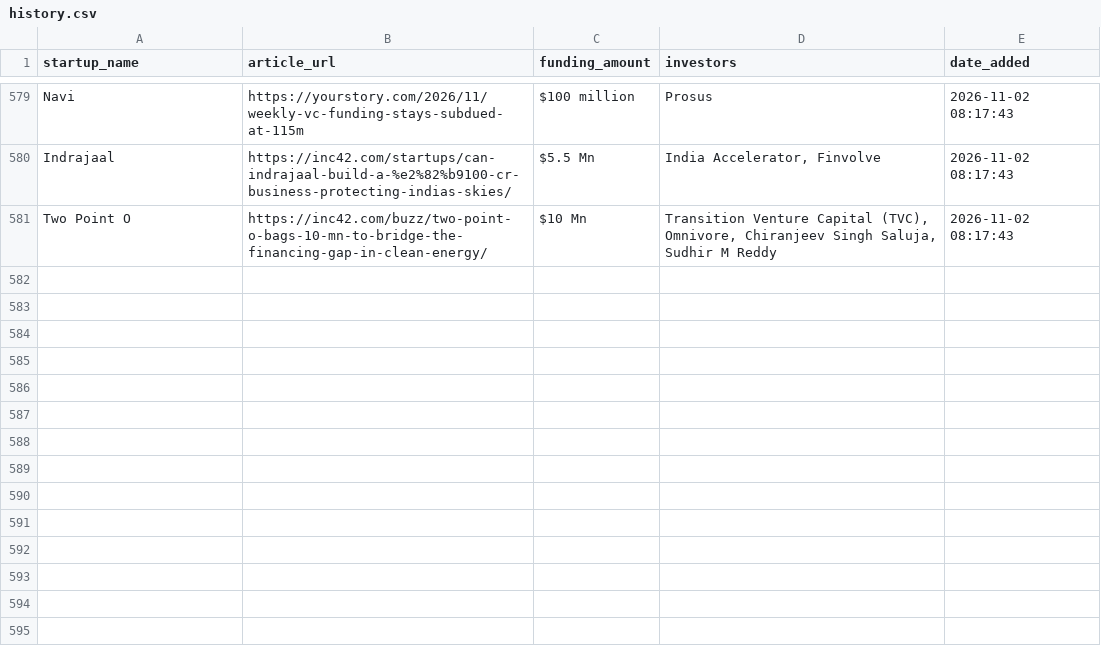
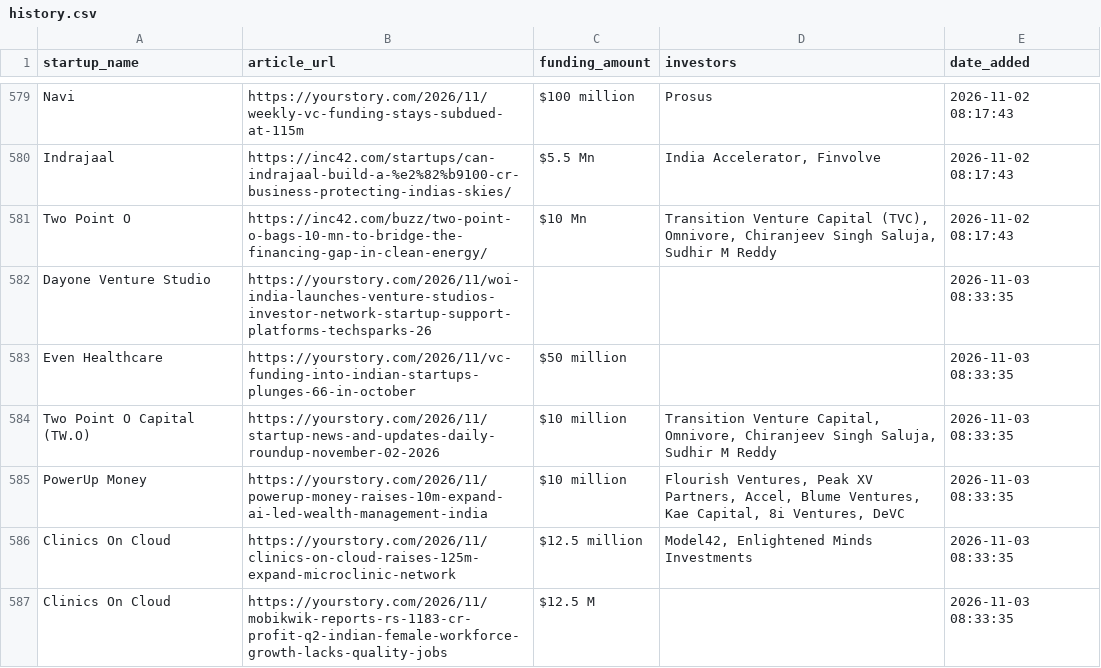
Before and after one commit to PRABAKAR05/startup-intelligence-agent, a CSV file: data/history.csv, drawn as a sheet; only a part is shown, gaps mark what is left out.

```diff
--- a/data/history.csv
+++ b/data/history.csv
@@ -581 +581,7 @@ Indrajaal,https://inc42.com/startups/can-indrajaal-build-a-%e2%82%b9100-cr-busin
 Two Point O,https://inc42.com/buzz/two-point-o-bags-10-mn-to-bridge-the-financing-gap-in-clean-energy/,$10 Mn,"Transition Venture Capital (TVC), Omnivore, Chiranjeev Singh Saluja, Sudhir M Reddy",2026-11-02 08:17:43
+Dayone Venture Studio,https://yourstory.com/2026/11/woi-india-launches-venture-studios-investor-network-startup-support-platforms-techsparks-26,,,2026-11-03 08:33:35
+Even Healthcare,https://yourstory.com/2026/11/vc-funding-into-indian-startups-plunges-66-in-october,$50 million,,2026-11-03 08:33:35
+Two Point O Capital (TW.O),https://yourstory.com/2026/11/startup-news-and-updates-daily-roundup-november-02-2026,$10 million,"Transition Venture Capital, Omnivore, Chiranjeev Singh Saluja, Sudhir M Reddy",2026-11-03 08:33:35
+PowerUp Money,https://yourstory.com/2026/11/powerup-money-raises-10m-expand-ai-led-wealth-management-india,$10 million,"Flourish Ventures, Peak XV Partners, Accel, Blume Ventures, Kae Capital, 8i Ventures, DeVC",2026-11-03 08:33:35
+Clinics On Cloud,https://yourstory.com/2026/11/clinics-on-cloud-raises-125m-expand-microclinic-network,$12.5 million,"Model42, Enlightened Minds Investments",2026-11-03 08:33:35
+Clinics On Cloud,https://yourstory.com/2026/11/mobikwik-reports-rs-1183-cr-profit-q2-indian-female-workforce-growth-lacks-quality-jobs,$12.5 M,,2026-11-03 08:33:35
```
